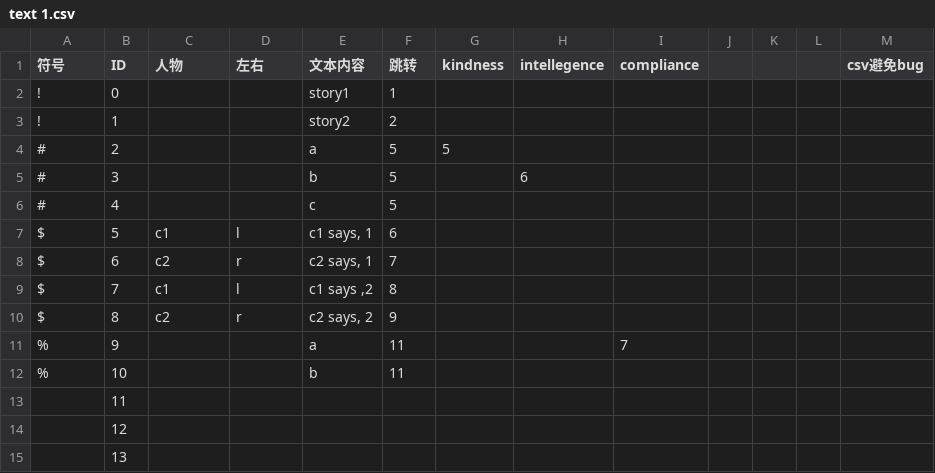
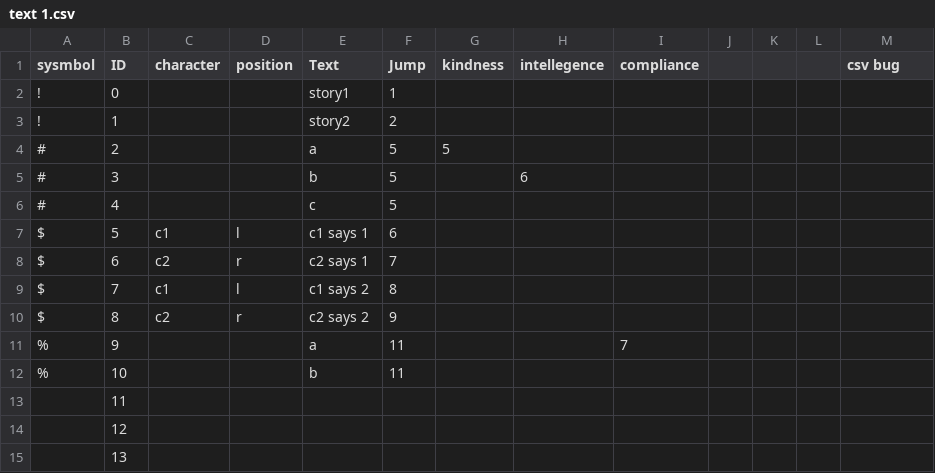
Before and after one commit to junyanguo76/SocialWork, a CSV file: Assets/Text/text 1.csv, drawn as a sheet; only a part is shown.

```diff
--- a/Assets/Text/text 1.csv
+++ b/Assets/Text/text 1.csv
@@ -1,2 +1,2 @@
-符号,ID,人物,左右,文本内容,跳转,kindness,intellegence,compliance,,,,csv避免bug
+sysmbol,ID,character,position,Text,Jump,kindness,intellegence,compliance,,,,csv bug
 !,0,,,story1,1,,,,,,,
@@ -6,6 +6,6 @@
 #,4,,,c,5,,,,,,,
-$,5,c1,l,"c1 says, 1",6,,,,,,,
-$,6,c2,r,"c2 says, 1",7,,,,,,,
-$,7,c1,l,"c1 says ,2",8,,,,,,,
-$,8,c2,r,"c2 says, 2",9,,,,,,,
+$,5,c1,l,c1 says 1,6,,,,,,,
+$,6,c2,r,c2 says 1,7,,,,,,,
+$,7,c1,l,c1 says 2,8,,,,,,,
+$,8,c2,r,c2 says 2,9,,,,,,,
 %,9,,,a,11,,,7,,,,
```
Also changed, not shown: 11 other files.
